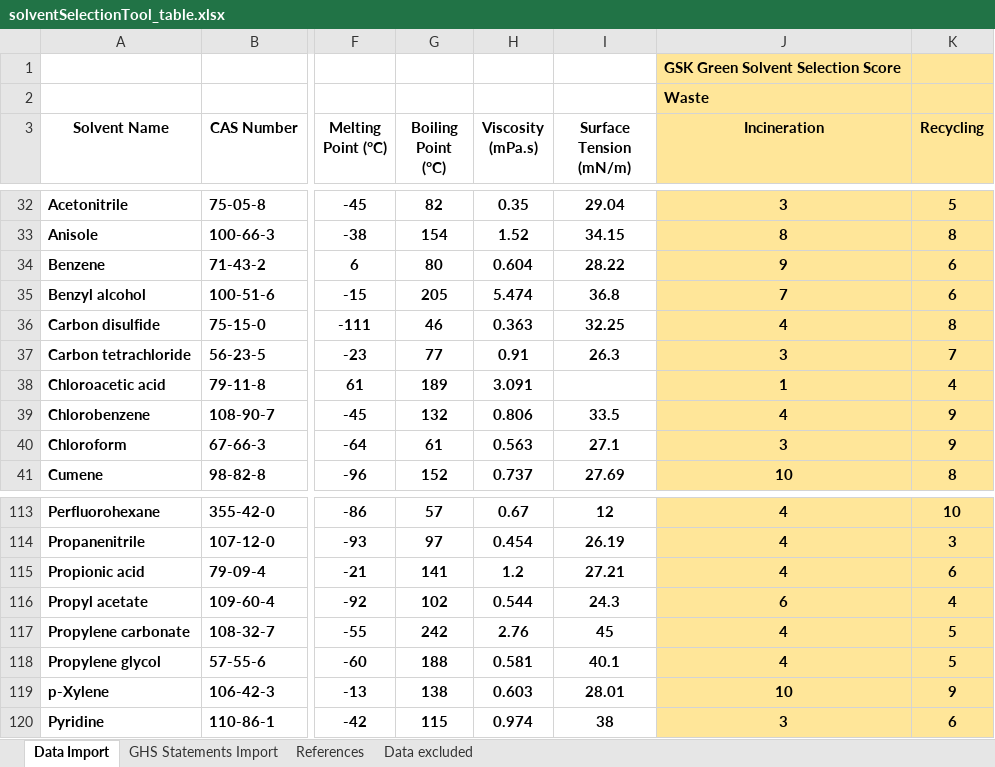
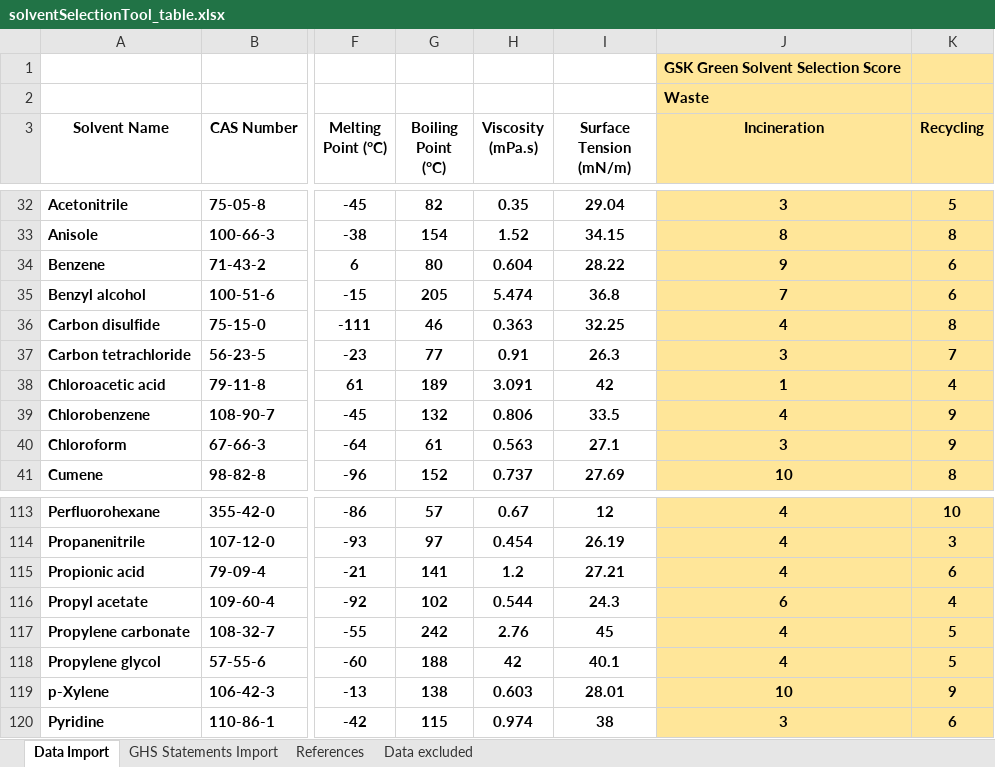
Before and after one commit to jrafolsr/opeg-green-solvent, an Excel workbook: solventSelectionTool_table.xlsx, sheet Data Import, drawn as a sheet; only a part is shown, gaps mark what is left out; values as stored, in another font and other column widths than the file's, no borders; conditional formats not drawn; the diff covers the shown part only; the diff names each change by its address in the sheet, - before the commit and + after, or states it on an @@ line.

```diff
--- a/solventSelectionTool_table.xlsx (sheet Data Import)
+++ b/solventSelectionTool_table.xlsx (sheet Data Import)
-I38 (Surface Tension (mN/m)): (empty)
+I38 (Surface Tension (mN/m)): 42
-H118 (Viscosity (mPa.s)): 0.581
+H118 (Viscosity (mPa.s)): 42
```
Also changed, not shown: 18 edited cells elsewhere in this sheet.
